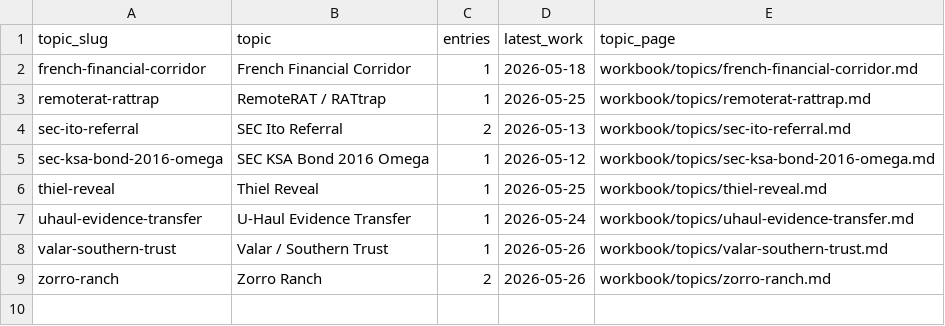
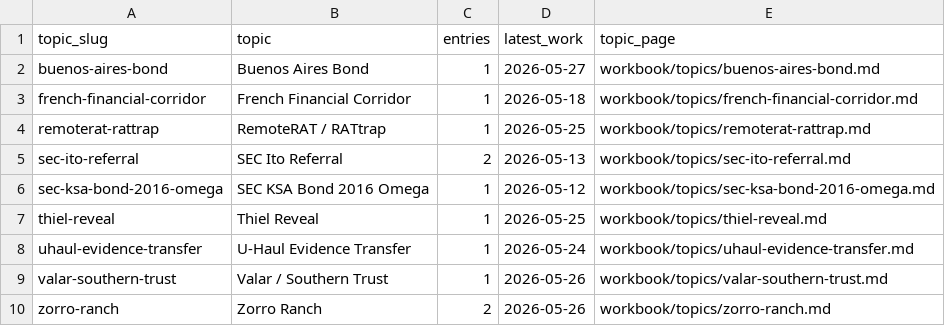
Before and after one commit to JGoyd/Public-Workbook, a CSV file: workbook/indexes/topic_output_index.csv, drawn as a sheet.

```diff
--- a/workbook/indexes/topic_output_index.csv
+++ b/workbook/indexes/topic_output_index.csv
@@ -1,2 +1,3 @@
 topic_slug,topic,entries,latest_work,topic_page
+buenos-aires-bond,Buenos Aires Bond,1,2026-05-27,workbook/topics/buenos-aires-bond.md
 french-financial-corridor,French Financial Corridor,1,2026-05-18,workbook/topics/french-financial-corridor.md
```
Also changed, not shown: workbook/indexes/master_output_index.csv, workbook/topics/_topic_index.csv, 17 other files.
